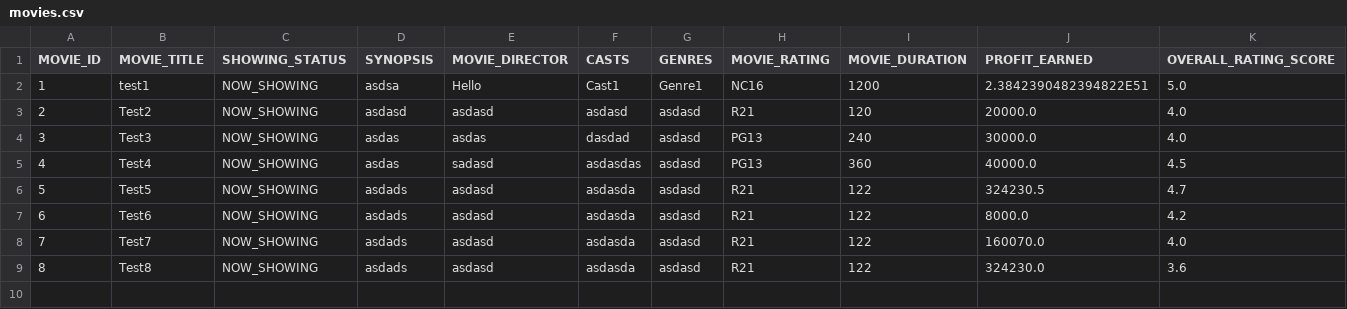
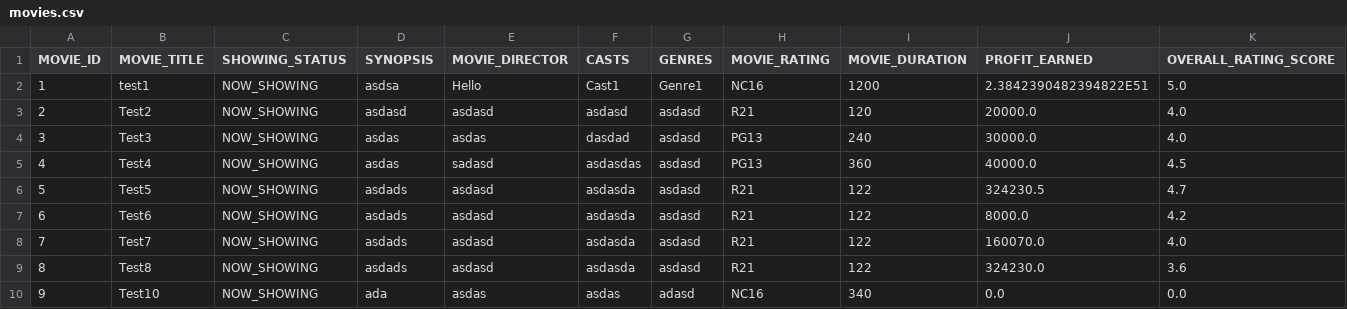
Before and after one commit to weikangg/SC2002_MOBLIMA, a CSV file: MOBLIMA/data/movies/movies.csv, drawn as a sheet; only a part is shown; rows hold the shown columns only; the diff names each change by its address in the sheet, - before the commit and + after, or states it on an @@ line.

Commit message:
Updated StaffAddMovieToList.java

```diff
--- a/MOBLIMA/data/movies/movies.csv
+++ b/MOBLIMA/data/movies/movies.csv
+row 10: 9 | Test10 | NOW_SHOWING | ada | asdas | asdas | adasd | NC16 | 340 | 0.0 | 0.0
```
Also changed, not shown: 2 other files.
